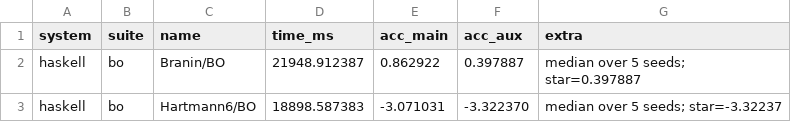
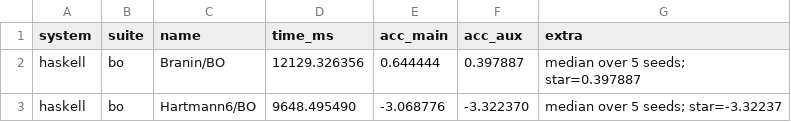
Before and after one commit to frenzieddoll/hanalyze, a CSV file: bench/results/haskell/bo.csv, drawn as a sheet.

```diff
--- a/bench/results/haskell/bo.csv
+++ b/bench/results/haskell/bo.csv
@@ -1,3 +1,3 @@
 system,suite,name,time_ms,acc_main,acc_aux,extra
-haskell,bo,Branin/BO,21948.912387,0.862922,0.397887,median over 5 seeds; star=0.397887
-haskell,bo,Hartmann6/BO,18898.587383,-3.071031,-3.322370,median over 5 seeds; star=-3.32237
+haskell,bo,Branin/BO,12129.326356,0.644444,0.397887,median over 5 seeds; star=0.397887
+haskell,bo,Hartmann6/BO,9648.495490,-3.068776,-3.322370,median over 5 seeds; star=-3.32237
```
Also changed, not shown: 3 other files.
